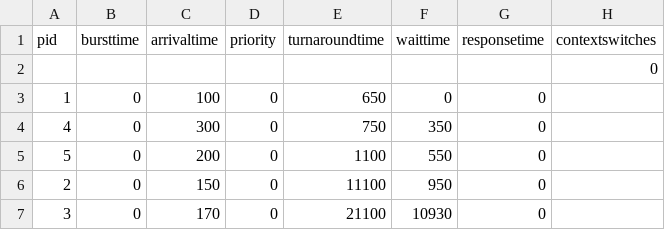
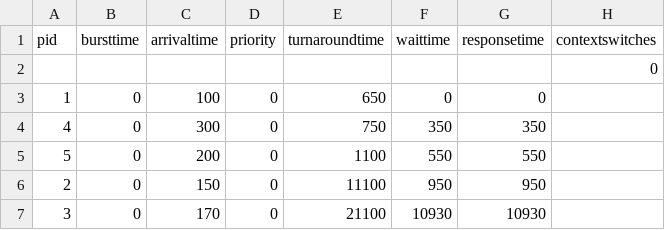
Before and after one commit to jevanse/ICT1007, a CSV file: test_related/test_results/paper_2/KFactor/29.csv, drawn as a sheet.

```diff
--- a/test_related/test_results/paper_2/KFactor/29.csv
+++ b/test_related/test_results/paper_2/KFactor/29.csv
@@ -3,5 +3,5 @@ pid, bursttime, arrivaltime, priority, turnaroundtime, waittime, responsetime, c
 1, 0, 100, 0, 650, 0, 0
-4, 0, 300, 0, 750, 350, 0
-5, 0, 200, 0, 1100, 550, 0
-2, 0, 150, 0, 11100, 950, 0
-3, 0, 170, 0, 21100, 10930, 0
+4, 0, 300, 0, 750, 350, 350
+5, 0, 200, 0, 1100, 550, 550
+2, 0, 150, 0, 11100, 950, 950
+3, 0, 170, 0, 21100, 10930, 10930
```
Also changed, not shown: test_related/test_results/paper_2/KFactor/11.csv, test_related/test_results/paper_2/KFactor/27.csv, 11 other files.
